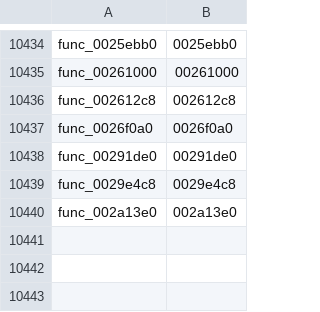
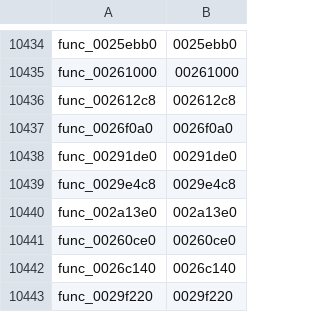
Before and after one commit to zcroker/kh2, a TSV file: functions.tsv, drawn as a sheet; only a part is shown, gaps mark what is left out; the diff names each change by its address in the sheet, - before the commit and + after, or states it on an @@ line.

```diff
--- a/functions.tsv
+++ b/functions.tsv
+row 10441: func_00260ce0 | 00260ce0
+row 10442: func_0026c140 | 0026c140
+row 10443: func_0029f220 | 0029f220
```
Also changed, not shown: 1 other file.
